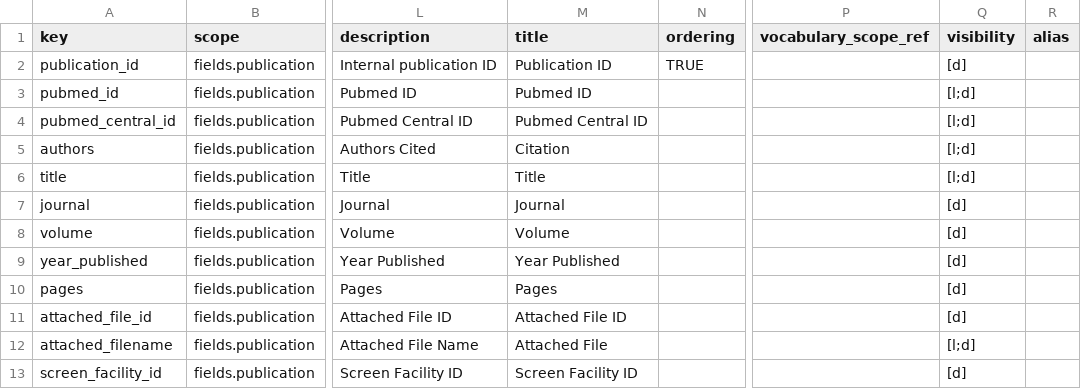
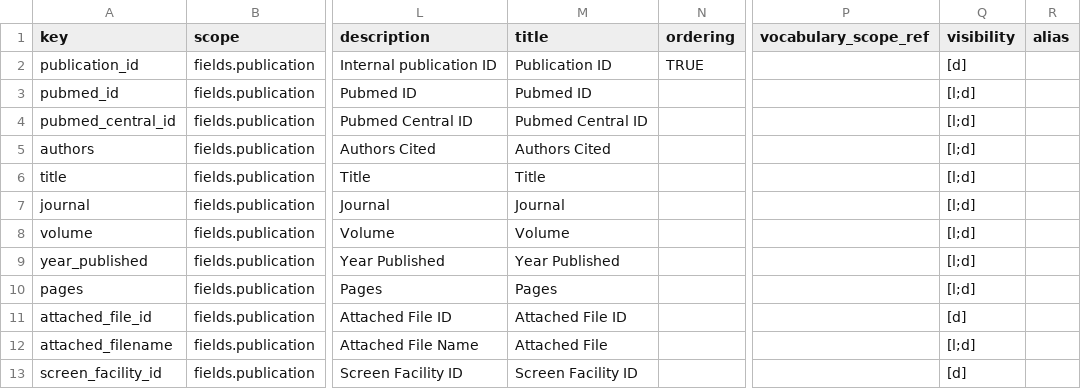
Before and after one commit to seanderickson/lims, a CSV file: db/static/api_init/metahash_fields_publication.csv, drawn as a sheet; only a part is shown, gaps mark what is left out; the diff names each change by its address in the sheet, - before the commit and + after, or states it on an @@ line.

Commit message:
fix publication table, restrict user/screen warnings to admin users

```diff
--- a/db/static/api_init/metahash_fields_publication.csv
+++ b/db/static/api_init/metahash_fields_publication.csv
-M5 (title): Citation
+M5 (title): Authors Cited
-Q7:Q10 (visibility): [d]
+Q7:Q10 (visibility): [l;d]
```
Also changed, not shown: db/static/api_init/metahash_fields_screensaveruser.csv, 2 other files.
